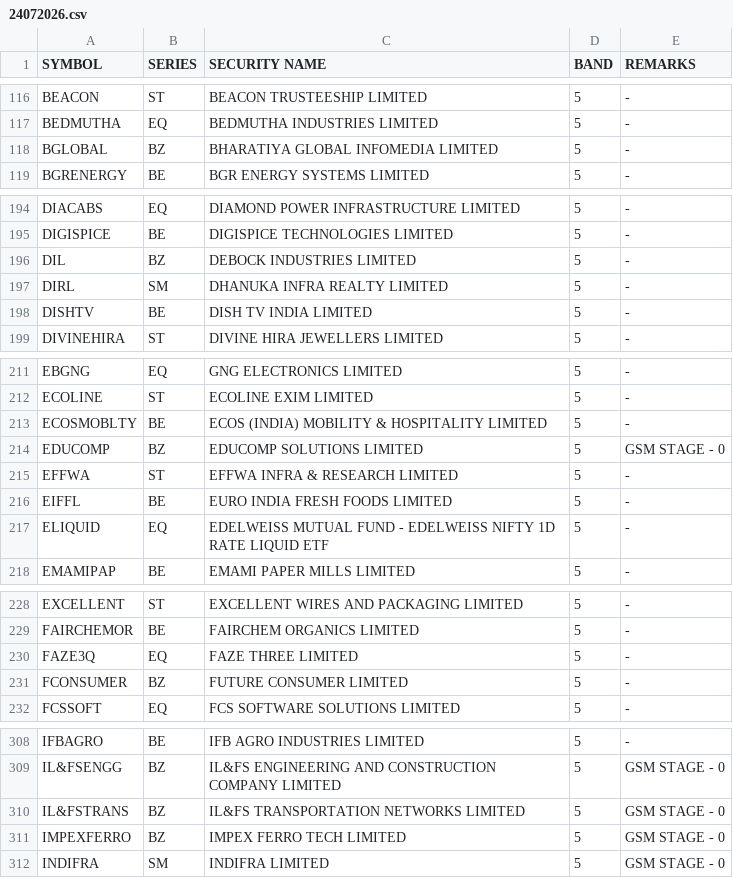
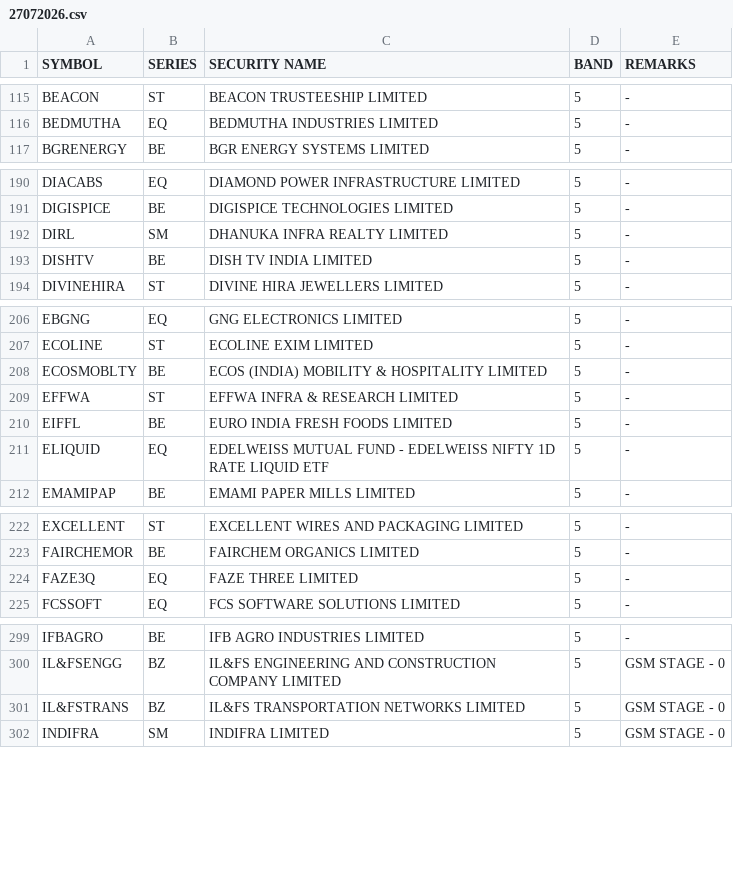
Before and after one commit to Anny26022/price_band, a CSV file: 27072026.csv (was 24072026.csv), drawn as a sheet; only a part is shown, gaps mark what is left out; the diff covers the shown part only.

```diff
--- a/24072026.csv
+++ b/27072026.csv
@@ -117,3 +116,2 @@ BEACON,ST,BEACON TRUSTEESHIP LIMITED,5,-
 BEDMUTHA,EQ,BEDMUTHA INDUSTRIES LIMITED,5,-
-BGLOBAL,BZ,BHARATIYA GLOBAL INFOMEDIA LIMITED,5,-
 BGRENERGY,BE,BGR ENERGY SYSTEMS LIMITED,5,-
@@ -195,3 +191,2 @@ DIACABS,EQ,DIAMOND POWER INFRASTRUCTURE LIMITED,5,-
 DIGISPICE,BE,DIGISPICE TECHNOLOGIES LIMITED,5,-
-DIL,BZ,DEBOCK INDUSTRIES LIMITED,5,-
 DIRL,SM,DHANUKA INFRA REALTY LIMITED,5,-
@@ -213,3 +208,2 @@ ECOLINE,ST,ECOLINE EXIM LIMITED,5,-
 ECOSMOBLTY,BE,ECOS (INDIA) MOBILITY & HOSPITALITY LIMITED,5,-
-EDUCOMP,BZ,EDUCOMP SOLUTIONS LIMITED,5,GSM STAGE - 0
 EFFWA,ST,EFFWA INFRA & RESEARCH LIMITED,5,-
@@ -230,3 +224,2 @@ FAIRCHEMOR,BE,FAIRCHEM ORGANICS LIMITED,5,-
 FAZE3Q,EQ,FAZE THREE LIMITED,5,-
-FCONSUMER,BZ,FUTURE CONSUMER LIMITED,5,-
 FCSSOFT,EQ,FCS SOFTWARE SOLUTIONS LIMITED,5,-
@@ -310,3 +301,2 @@ IL&FSENGG,BZ,IL&FS ENGINEERING AND CONSTRUCTION COMPANY LIMITED,5,GSM STAGE - 0
 IL&FSTRANS,BZ,IL&FS TRANSPORTATION NETWORKS LIMITED,5,GSM STAGE - 0
-IMPEXFERRO,BZ,IMPEX FERRO TECH LIMITED,5,GSM STAGE - 0
 INDIFRA,SM,INDIFRA LIMITED,5,GSM STAGE - 0
```
Also changed, not shown: 7 added rows, 19 removed rows and 1 edited cell elsewhere in this file.
